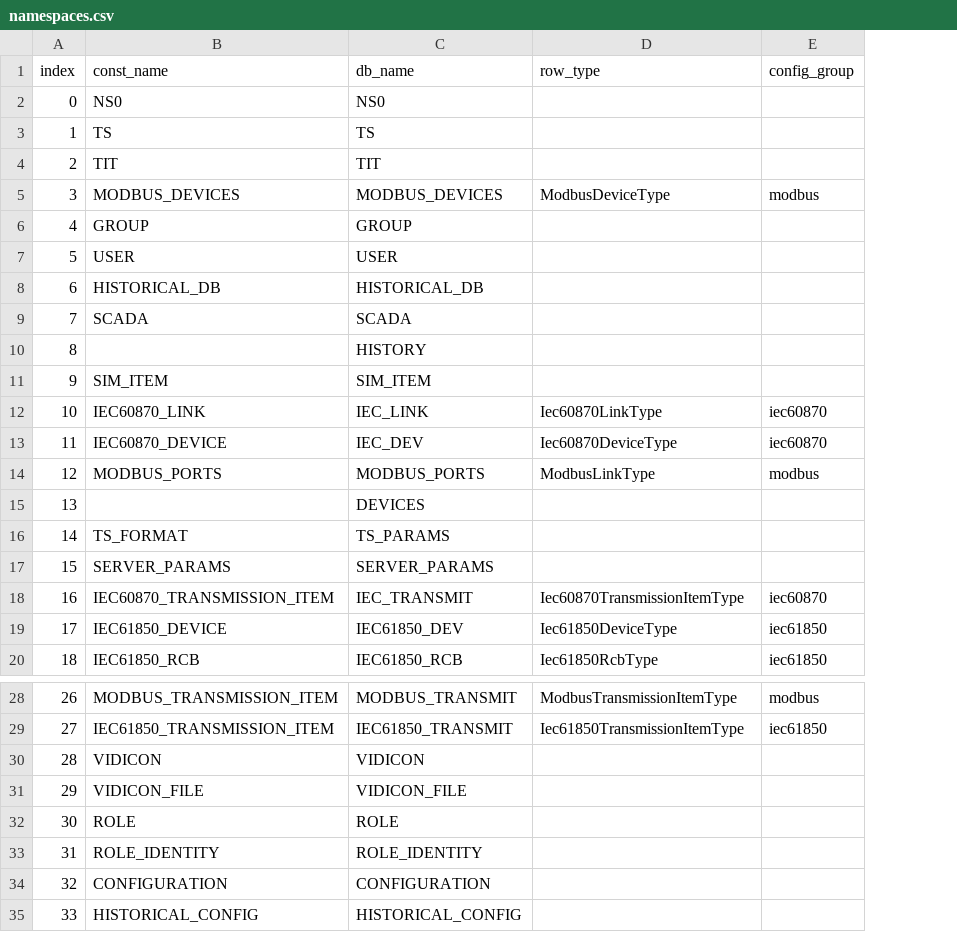
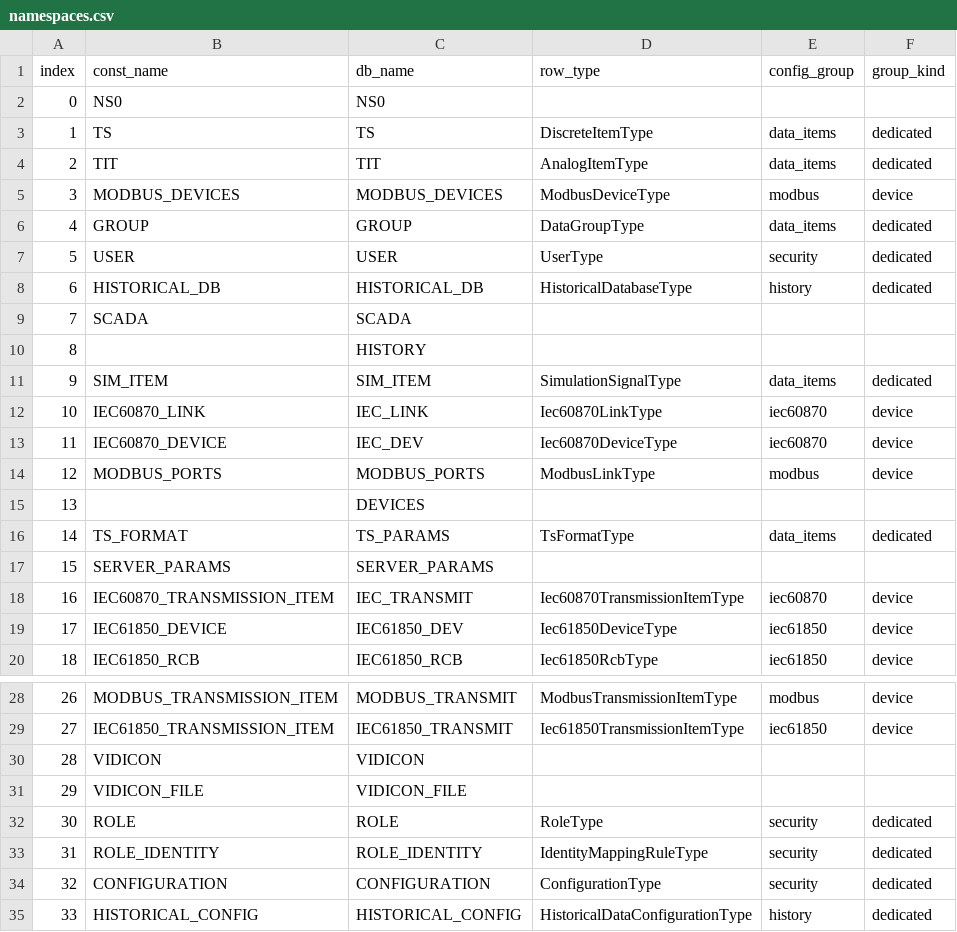
Before and after one commit to alexsmn/scada-common, a CSV file: model/nodesets/namespaces.csv, drawn as a sheet; only a part is shown, gaps mark what is left out; the diff names each change by its address in the sheet, - before the commit and + after, or states it on an @@ line.

```diff
--- a/model/nodesets/namespaces.csv
+++ b/model/nodesets/namespaces.csv
+column F (group_kind), rows 3-20: dedicated | dedicated | device | dedicated | dedicated | dedicated |  |  | dedicated | device | device | device |  | dedicated |  | device | device | device; rows 28-35: device | device |  |  | dedicated | dedicated | dedicated | dedicated
-D3 (row_type): (empty)
+D3 (row_type): DiscreteItemType
-E3:E4 (config_group): (empty)
+E3:E4 (config_group): data_items
-D4 (row_type): (empty)
+D4 (row_type): AnalogItemType
-D6 (row_type): (empty)
+D6 (row_type): DataGroupType
-E6 (config_group): (empty)
+E6 (config_group): data_items
-D7 (row_type): (empty)
+D7 (row_type): UserType
-E7 (config_group): (empty)
+E7 (config_group): security
-D8 (row_type): (empty)
+D8 (row_type): HistoricalDatabaseType
-E8 (config_group): (empty)
+E8 (config_group): history
-D11 (row_type): (empty)
+D11 (row_type): SimulationSignalType
-E11 (config_group): (empty)
+E11 (config_group): data_items
-D16 (row_type): (empty)
+D16 (row_type): TsFormatType
-E16 (config_group): (empty)
+E16 (config_group): data_items
-D32 (row_type): (empty)
+D32 (row_type): RoleType
-E32:E34 (config_group): (empty)
+E32:E34 (config_group): security
-D33 (row_type): (empty)
+D33 (row_type): IdentityMappingRuleType
-D34 (row_type): (empty)
+D34 (row_type): ConfigurationType
-D35 (row_type): (empty)
+D35 (row_type): HistoricalDataConfigurationType
-E35 (config_group): (empty)
+E35 (config_group): history
```
Also changed, not shown: 2 other files.
